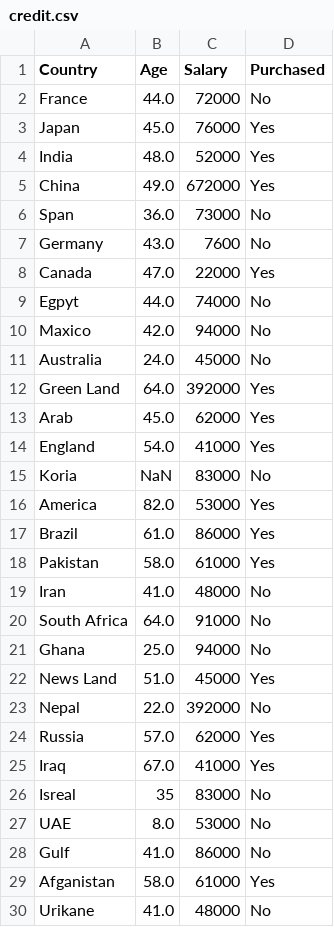
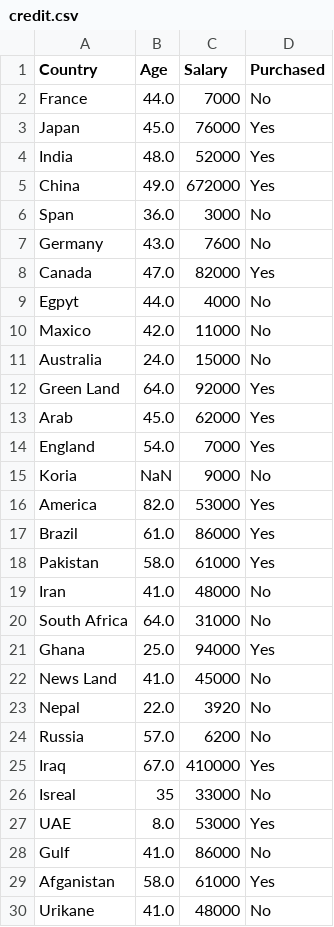
Before and after one commit to AqueeqAzam/data-science-and-machine-learning-datasets, a CSV file: credit.csv, drawn as a sheet; only a part is shown; the diff covers the shown part only.

Commit message:
Update credit.csv

```diff
--- a/credit.csv
+++ b/credit.csv
@@ -1,3 +1,3 @@
 Country,Age,Salary,Purchased
-France,44.0,72000,No
+France,44.0,7000,No
 Japan,45.0,76000,Yes
@@ -5,12 +5,12 @@ India,48.0,52000,Yes
 China,49.0,672000,Yes
-Span,36.0,73000,No
+Span,36.0,3000,No
 Germany,43.0,7600,No
-Canada,47.0,22000,Yes
-Egpyt,44.0,74000,No
-Maxico,42.0,94000,No
-Australia,24.0,45000,No
-Green Land,64.0,392000,Yes
+Canada,47.0,82000,Yes
+Egpyt,44.0,4000,No
+Maxico,42.0,11000,No
+Australia,24.0,15000,No
+Green Land,64.0,92000,Yes
 Arab,45.0,62000,Yes
-England,54.0,41000,Yes
-Koria,NaN,83000,No
+England,54.0,7000,Yes
+Koria,NaN,9000,No
 America,82.0,53000,Yes
@@ -19,10 +19,10 @@ Pakistan,58.0,61000,Yes
 Iran,41.0,48000,No
-South Africa,64.0,91000,No
-Ghana,25.0,94000,No
-News Land,51.0,45000,Yes
-Nepal,22.0,392000,No
-Russia,57.0,62000,Yes
-Iraq,67.0,41000,Yes
-Isreal,35,83000,No
-UAE,8.0,53000,No
+South Africa,64.0,31000,No
+Ghana,25.0,94000,Yes
+News Land,41.0,45000,No
+Nepal,22.0,3920,No
+Russia,57.0,6200,No
+Iraq,67.0,410000,Yes
+Isreal,35,33000,No
+UAE,8.0,53000,Yes
 Gulf,41.0,86000,No
```
Also changed, not shown: 1 edited cell elsewhere in this file.
